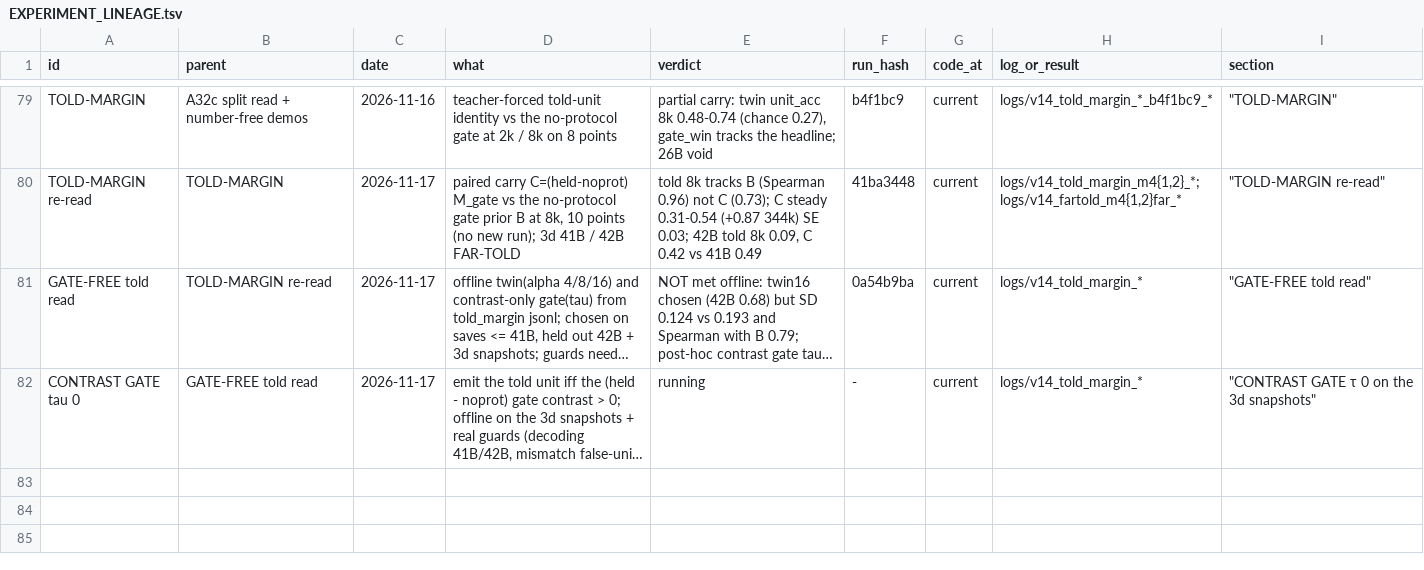
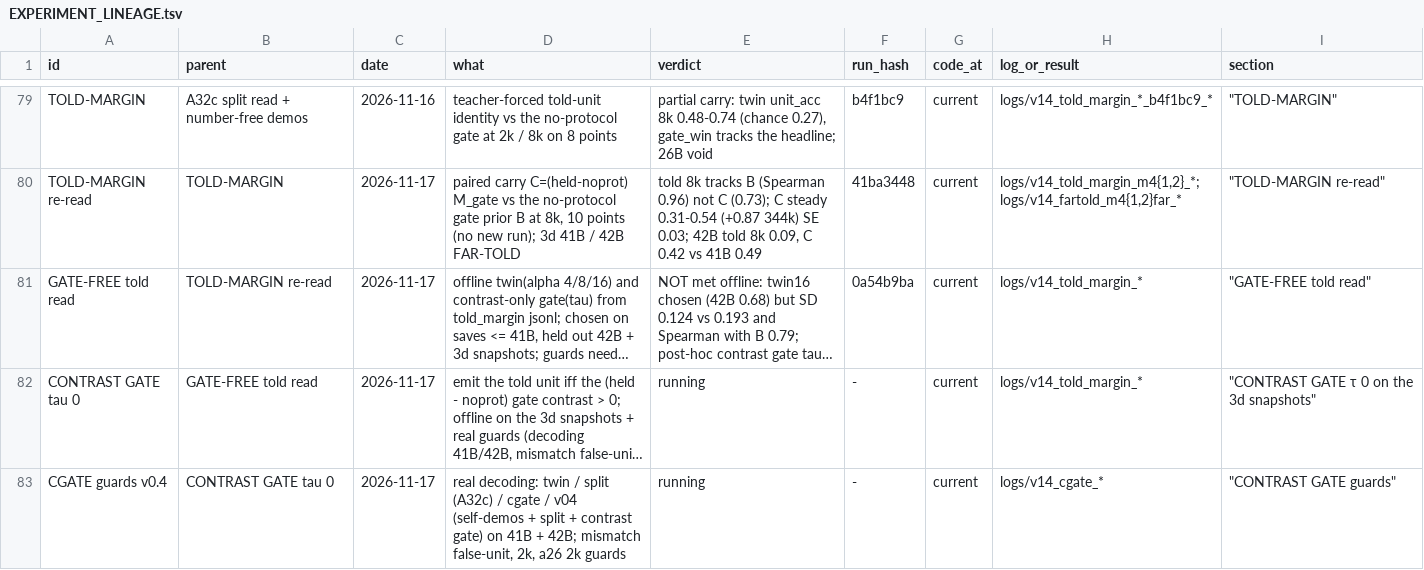
Before and after one commit to gowrav-vishwakarma/qllm2, a TSV file: v14/EXPERIMENT_LINEAGE.tsv, drawn as a sheet; only a part is shown, gaps mark what is left out; long unchanged cells end in …; the diff names each change by its address in the sheet, - before the commit and + after, or states it on an @@ line.

Commit message:
CONTRAST GATE guards pre-registered + v14/cgate.py: arms twin / split (A32c) / cgate / v04 (self-demos + split number + contrast-only emit gate = the one v0.4 candidate), mismatch cell (protocol about the other quantity, bare answer right), bars (a) train 8k >= offline - 0.10, (b) false_unit <= twin + 0.05, (c) train 2k, (d) a26 2k >= A32c split - 0.05 on 41B + 42B. Verified: CPU smoke 2 docs train 2k / mis 2k on 41B runs end to end (all arms right on train 2k); check_layout OK

```diff
--- a/v14/EXPERIMENT_LINEAGE.tsv
+++ b/v14/EXPERIMENT_LINEAGE.tsv
+row 83: CGATE guards v0.4 | CONTRAST GATE tau 0 | 2026-11-17 | real decoding: twin / split (A32c) / cgate / v04 (self-demos + split + contrast gate) on 41B + 42B; mismatch false-unit, 2k, a26 2k guards | running | - | current | logs/v14_cgate_* | "CONTRAST GATE guards"
```
Also changed, not shown: 4 other files.
